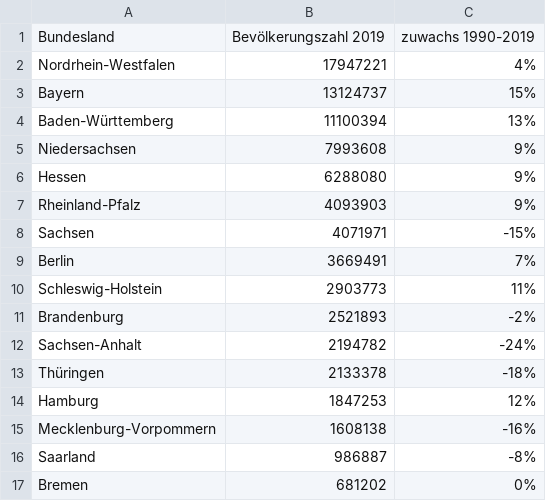
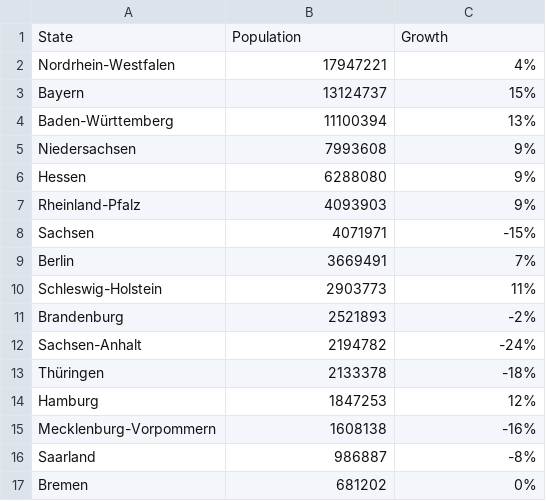
Before and after one commit to EsstBananeImEi/python_kurs, a CSV file: Materialien/bundeslaender.csv, drawn as a sheet.

Commit message:
Finished jpynb files for Umgang mit Dateien and modify Material files

```diff
--- a/Materialien/bundeslaender.csv
+++ b/Materialien/bundeslaender.csv
@@ -1,2 +1,2 @@
-Bundesland;Bevölkerungszahl 2019;zuwachs 1990-2019;
+State;Population;Growth;
 Nordrhein-Westfalen;17947221;4%;
```
Also changed, not shown: 14 other files.
